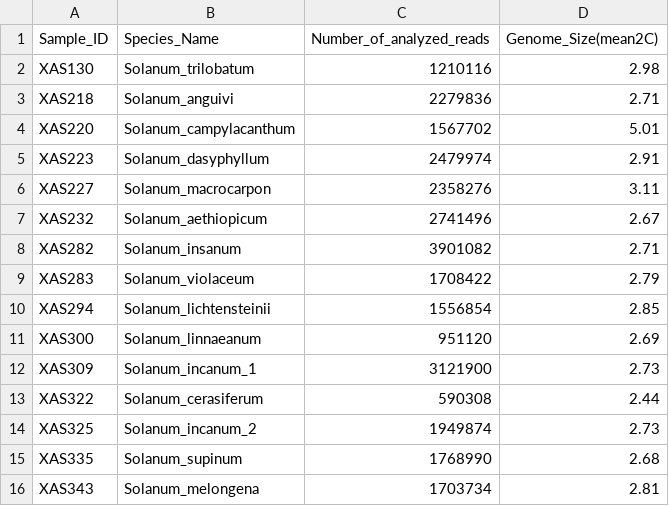
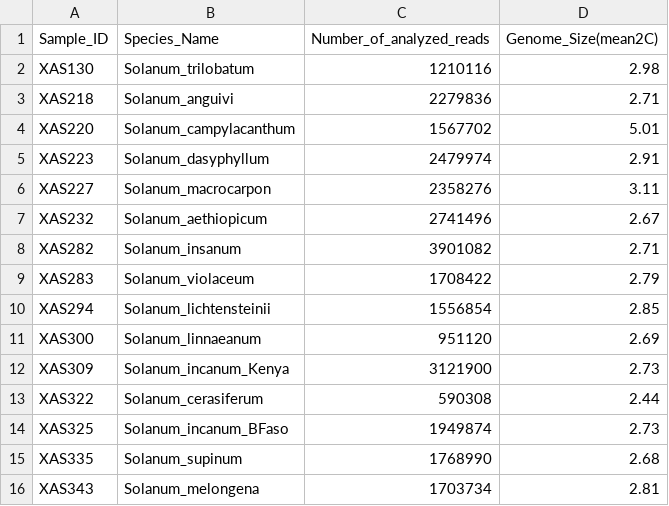
Before and after one commit to MiaPei88/MBINF_Research_Project, a CSV file: RE2_output/N_reads_analyzed_MiaPei.csv, drawn as a sheet.

```diff
--- a/RE2_output/N_reads_analyzed_MiaPei.csv
+++ b/RE2_output/N_reads_analyzed_MiaPei.csv
@@ -11,5 +11,5 @@ XAS294	Solanum_lichtensteinii	1556854	2.85
 XAS300	Solanum_linnaeanum	951120	2.69
-XAS309	Solanum_incanum_1	3121900	2.73
+XAS309	Solanum_incanum_Kenya	3121900	2.73
 XAS322	Solanum_cerasiferum	590308	2.44
-XAS325	Solanum_incanum_2	1949874	2.73
+XAS325	Solanum_incanum_BFaso	1949874	2.73
 XAS335	Solanum_supinum	1768990	2.68
```
Also changed, not shown: RE2_output/All_Clusters_RE2_MiaPei.csv, RE2_output/RE2_manual_annotation/annotated_XAS309_MiaPei.csv, 4 other files.
